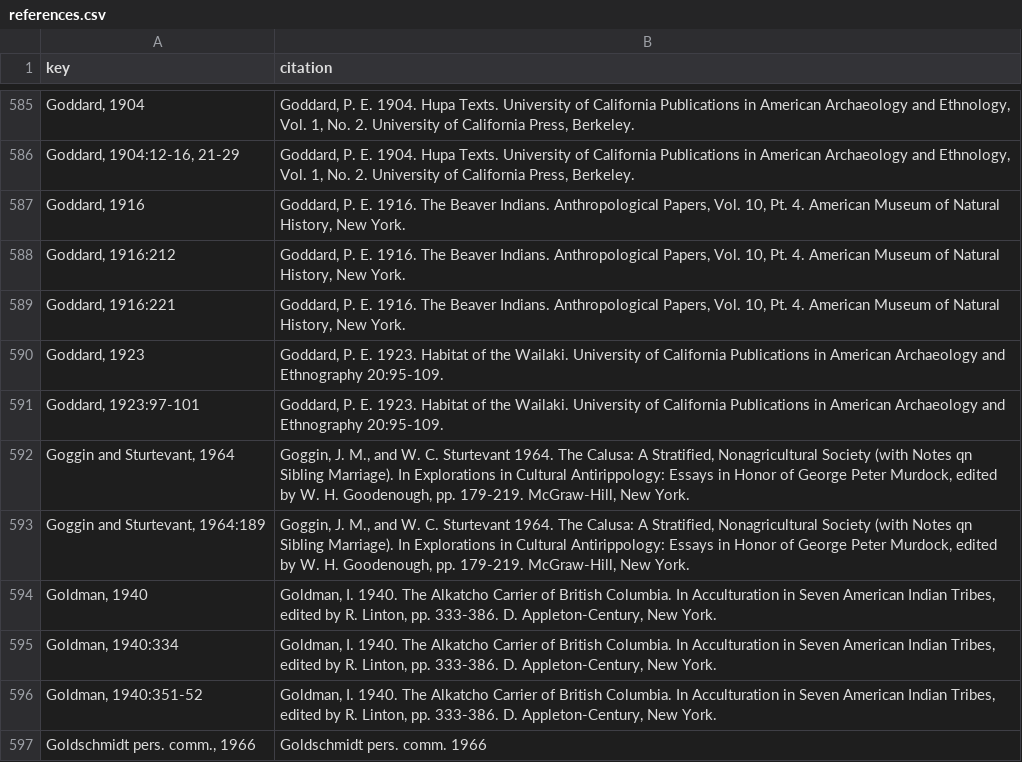
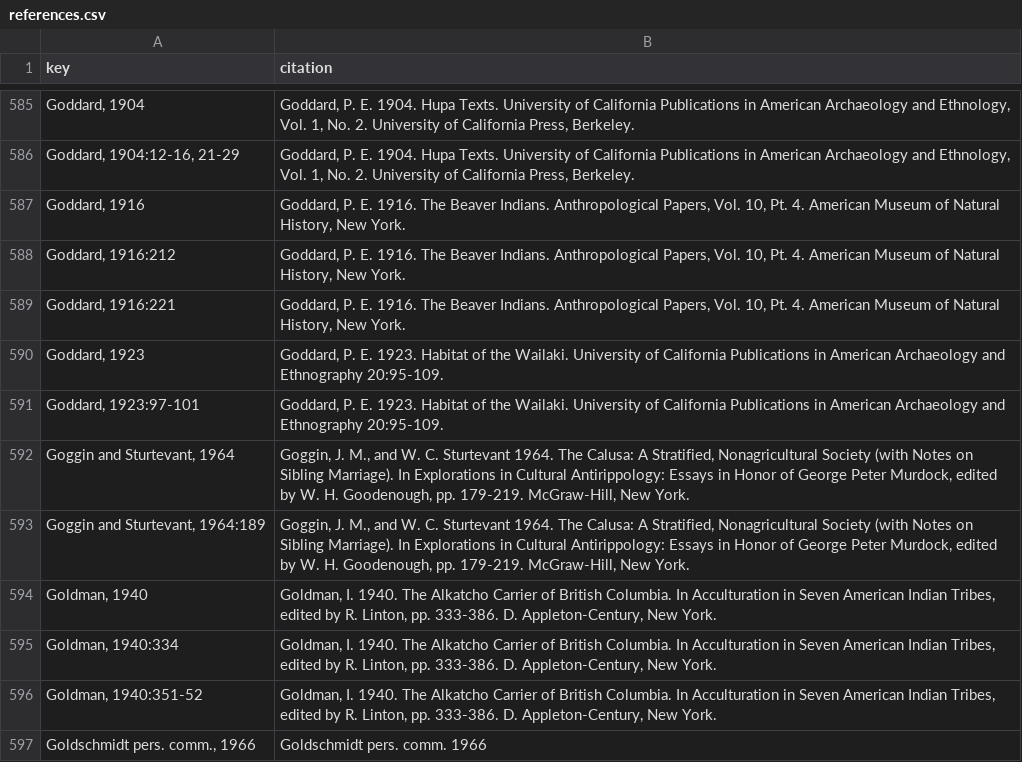
Before and after one commit to D-PLACE/dplace-data, a CSV file: datasets/Binford/references.csv, drawn as a sheet; only a part is shown, gaps mark what is left out.

Commit message:
fixing typo

```diff
--- a/datasets/Binford/references.csv
+++ b/datasets/Binford/references.csv
@@ -591,4 +591,4 @@ key,citation
 "Goddard, 1923:97-101","Goddard, P. E. 1923. Habitat of the Wailaki. University of California Publications in American Archaeology and Ethnography 20:95-109."
-"Goggin and Sturtevant, 1964","Goggin, J. M., and W. C. Sturtevant 1964. The Calusa: A Stratified, Nonagricultural Society (with Notes qn Sibling Marriage). In Explorations in Cultural Antirippology: Essays in Honor of George Peter Murdock, edited by W. H. Goodenough, pp. 179-219. McGraw-Hill, New York."
-"Goggin and Sturtevant, 1964:189","Goggin, J. M., and W. C. Sturtevant 1964. The Calusa: A Stratified, Nonagricultural Society (with Notes qn Sibling Marriage). In Explorations in Cultural Antirippology: Essays in Honor of George Peter Murdock, edited by W. H. Goodenough, pp. 179-219. McGraw-Hill, New York."
+"Goggin and Sturtevant, 1964","Goggin, J. M., and W. C. Sturtevant 1964. The Calusa: A Stratified, Nonagricultural Society (with Notes on Sibling Marriage). In Explorations in Cultural Antirippology: Essays in Honor of George Peter Murdock, edited by W. H. Goodenough, pp. 179-219. McGraw-Hill, New York."
+"Goggin and Sturtevant, 1964:189","Goggin, J. M., and W. C. Sturtevant 1964. The Calusa: A Stratified, Nonagricultural Society (with Notes on Sibling Marriage). In Explorations in Cultural Antirippology: Essays in Honor of George Peter Murdock, edited by W. H. Goodenough, pp. 179-219. McGraw-Hill, New York."
 "Goldman, 1940","Goldman, I. 1940. The Alkatcho Carrier of British Columbia. In Acculturation in Seven American Indian Tribes, edited by R. Linton, pp. 333-386. D. Appleton-Century, New York."
```
